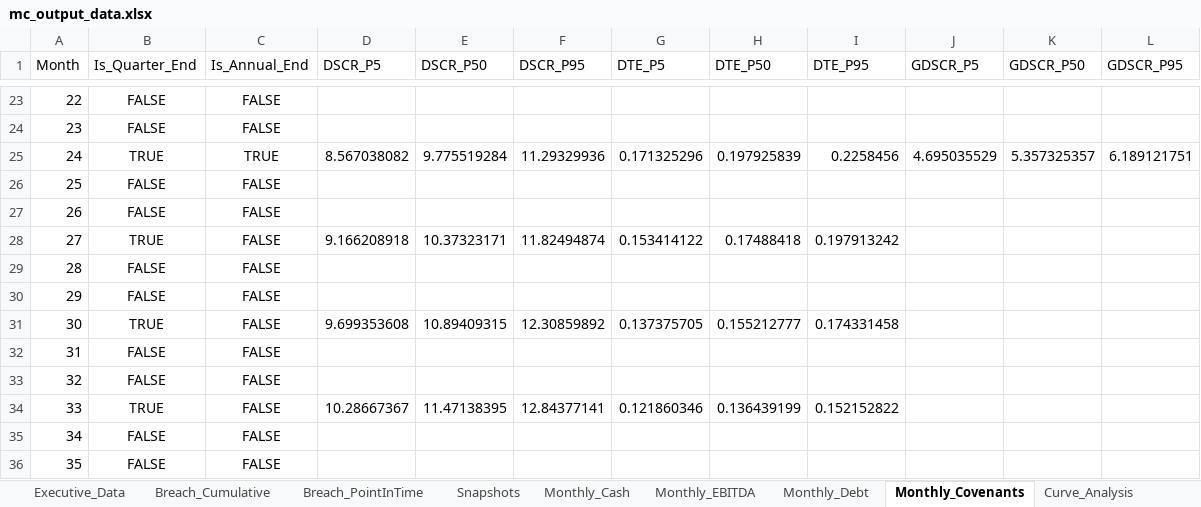
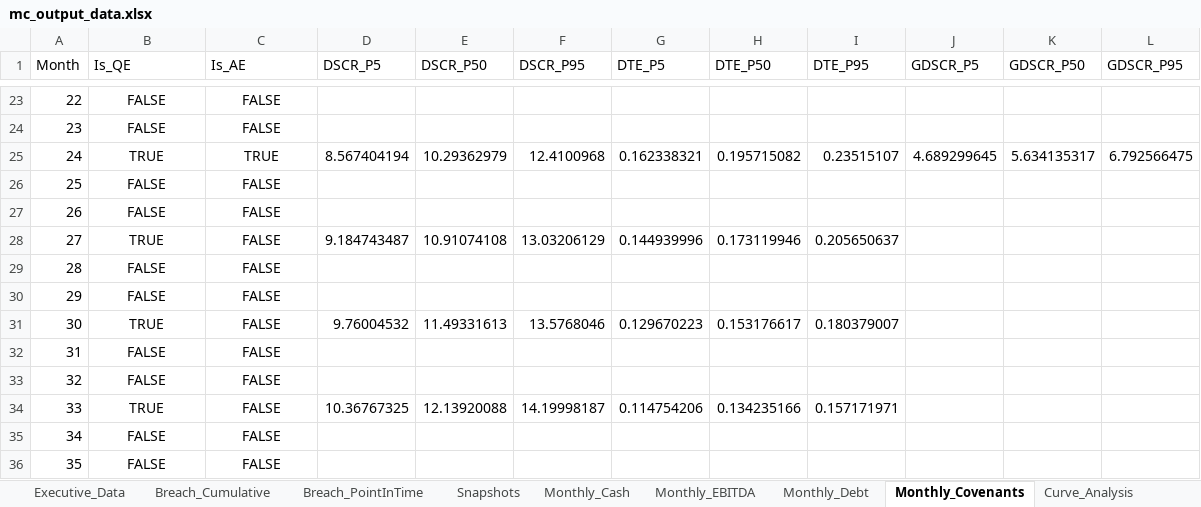
Before and after one commit to lwebster-portfolio/monte-carlo, an Excel workbook: Monte Carlo/outputs/mc_output_data.xlsx, sheet Monthly_Covenants, drawn as a sheet; only a part is shown, gaps mark what is left out; values as stored, in another font and other column widths than the file's, no borders; the diff covers the shown part only; the diff names each change by its address in the sheet, - before the commit and + after, or states it on an @@ line.

```diff
--- a/Monte Carlo/outputs/mc_output_data.xlsx (sheet Monthly_Covenants)
+++ b/Monte Carlo/outputs/mc_output_data.xlsx (sheet Monthly_Covenants)
-B1: Is_Quarter_End
+B1: Is_QE
-C1: Is_Annual_End
+C1: Is_AE
-D25 (DSCR_P5): 8.567038082
+D25 (DSCR_P5): 8.567404194
-E25 (DSCR_P50): 9.775519284
+E25 (DSCR_P50): 10.29362979
-F25 (DSCR_P95): 11.29329936
+F25 (DSCR_P95): 12.4100968
-G25 (DTE_P5): 0.171325296
+G25 (DTE_P5): 0.162338321
-H25 (DTE_P50): 0.197925839
+H25 (DTE_P50): 0.195715082
-I25 (DTE_P95): 0.2258456
+I25 (DTE_P95): 0.23515107
-J25 (GDSCR_P5): 4.695035529
+J25 (GDSCR_P5): 4.689299645
-K25 (GDSCR_P50): 5.357325357
+K25 (GDSCR_P50): 5.634135317
-L25 (GDSCR_P95): 6.189121751
+L25 (GDSCR_P95): 6.792566475
-D28 (DSCR_P5): 9.166208918
+D28 (DSCR_P5): 9.184743487
-E28 (DSCR_P50): 10.37323171
+E28 (DSCR_P50): 10.91074108
-F28 (DSCR_P95): 11.82494874
+F28 (DSCR_P95): 13.03206129
-G28 (DTE_P5): 0.153414122
+G28 (DTE_P5): 0.144939996
-H28 (DTE_P50): 0.17488418
+H28 (DTE_P50): 0.173119946
-I28 (DTE_P95): 0.197913242
+I28 (DTE_P95): 0.205650637
-D31 (DSCR_P5): 9.699353608
+D31 (DSCR_P5): 9.76004532
-E31 (DSCR_P50): 10.89409315
+E31 (DSCR_P50): 11.49331613
-F31 (DSCR_P95): 12.30859892
+F31 (DSCR_P95): 13.5768046
-G31 (DTE_P5): 0.137375705
+G31 (DTE_P5): 0.129670223
-H31 (DTE_P50): 0.155212777
+H31 (DTE_P50): 0.153176617
-I31 (DTE_P95): 0.174331458
+I31 (DTE_P95): 0.180379007
-D34 (DSCR_P5): 10.28667367
+D34 (DSCR_P5): 10.36767325
-E34 (DSCR_P50): 11.47138395
+E34 (DSCR_P50): 12.13920088
-F34 (DSCR_P95): 12.84377141
+F34 (DSCR_P95): 14.19998187
-G34 (DTE_P5): 0.121860346
+G34 (DTE_P5): 0.114754206
-H34 (DTE_P50): 0.136439199
+H34 (DTE_P50): 0.134235166
-I34 (DTE_P95): 0.152152822
+I34 (DTE_P95): 0.157171971
```
Also changed, not shown: 93 edited cells elsewhere in this sheet, sheet Monthly_Cash, sheet Monthly_EBITDA, sheet Curve_Analysis, sheet Monthly_Debt, sheet Snapshots, sheet New_Client_Overlay, 6 more sheets, Monte Carlo/outputs/Monte Carlo Model 60 Months.xlsx.
